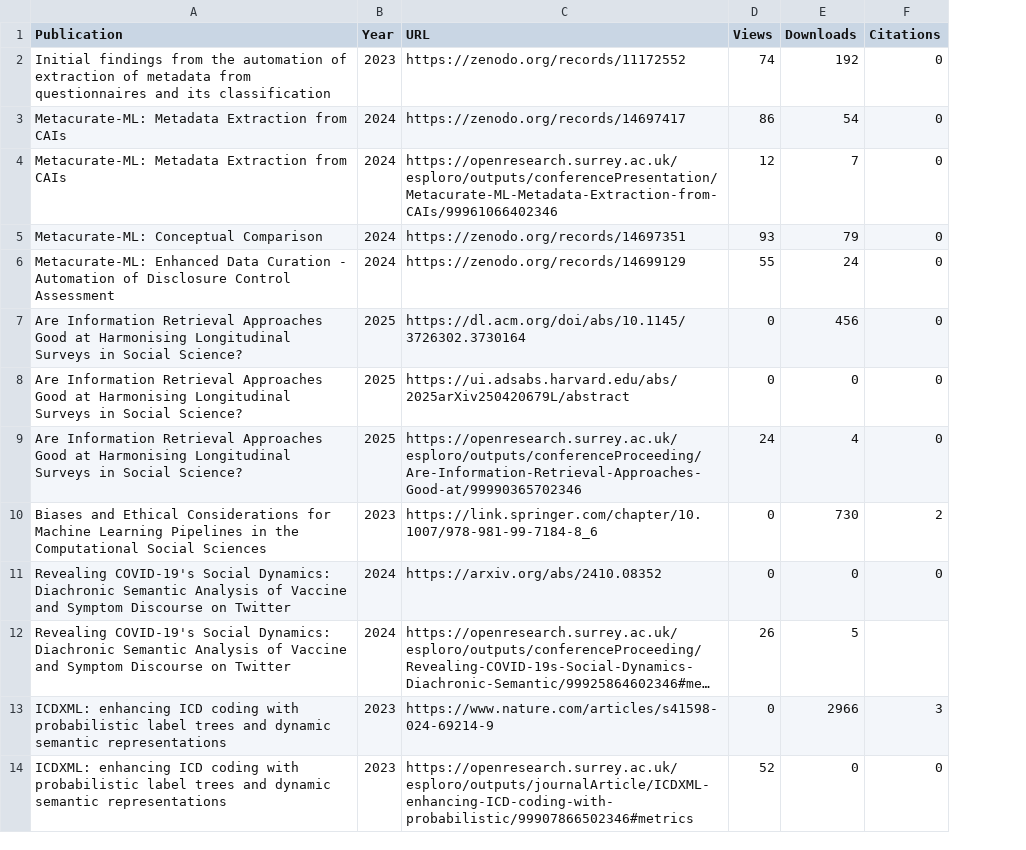
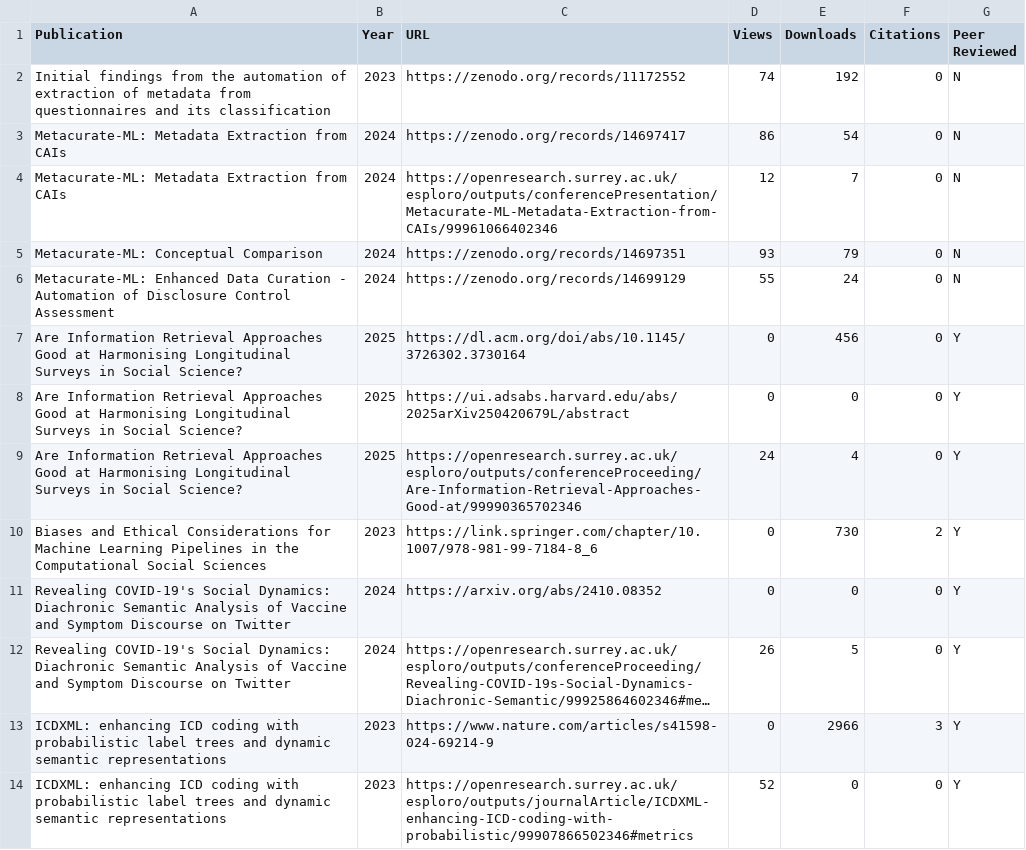
Before and after one commit to spuddybike/metadata-automation, a CSV file: outputs.csv, drawn as a sheet; only a part is shown; long unchanged cells end in …; the diff names each change by its address in the sheet, - before the commit and + after, or states it on an @@ line.

Commit message:
Update outputs.csv

```diff
--- a/outputs.csv
+++ b/outputs.csv
+column G (Peer Reviewed), rows 2-14: N | N | N | N | N | Y | Y | Y | Y | Y | Y | Y | Y
-F12 (Citations): (empty)
+F12 (Citations): 0
```
